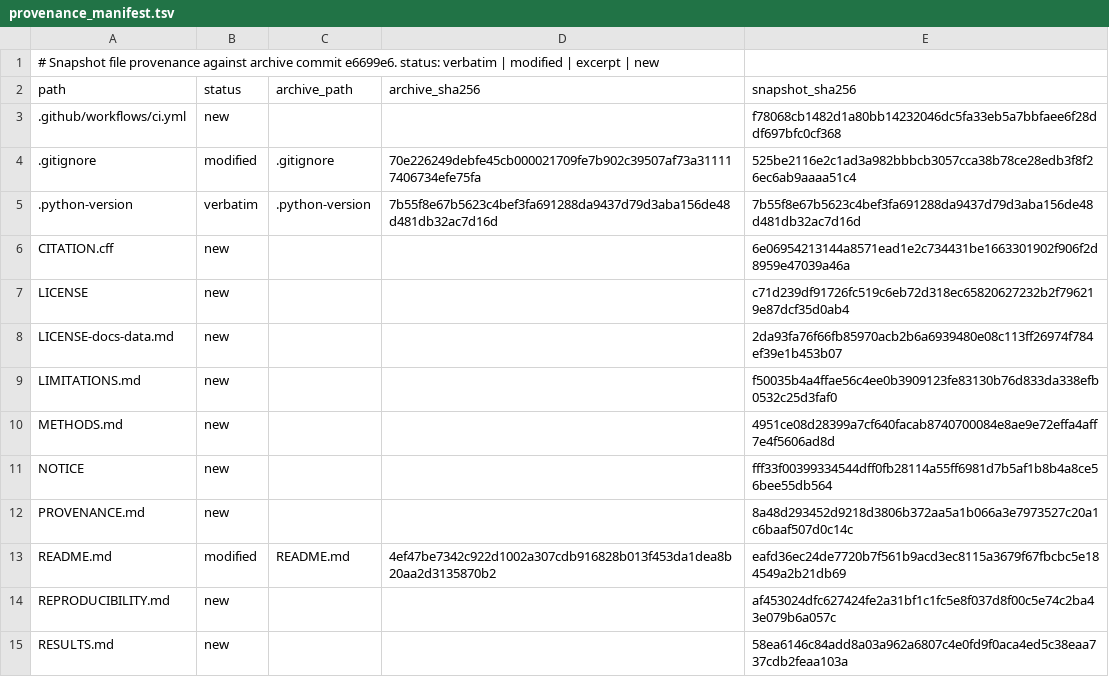
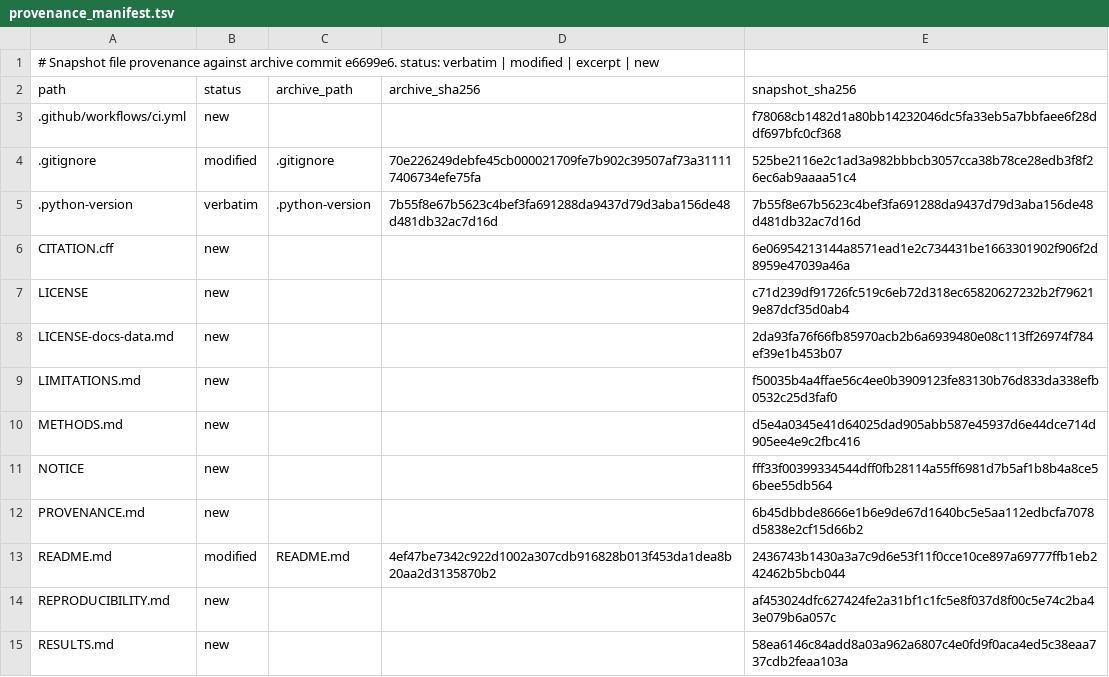
Before and after one commit to pm2m1/authorization-guard-interpretability, a TSV file: provenance_manifest.tsv, drawn as a sheet; only a part is shown.

```diff
--- a/provenance_manifest.tsv
+++ b/provenance_manifest.tsv
@@ -9,6 +9,6 @@ LICENSE-docs-data.md	new			2da93fa76f66fb85970acb2b6a6939480e08c113ff26974f784ef
 LIMITATIONS.md	new			f50035b4a4ffae56c4ee0b3909123fe83130b76d833da338efb0532c25d3faf0
-METHODS.md	new			4951ce08d28399a7cf640facab8740700084e8ae9e72effa4aff7e4f5606ad8d
+METHODS.md	new			d5e4a0345e41d64025dad905abb587e45937d6e44dce714d905ee4e9c2fbc416
 NOTICE	new			fff33f00399334544dff0fb28114a55ff6981d7b5af1b8b4a8ce56bee55db564
-PROVENANCE.md	new			8a48d293452d9218d3806b372aa5a1b066a3e7973527c20a1c6baaf507d0c14c
-README.md	modified	README.md	4ef47be7342c922d1002a307cdb916828b013f453da1dea8b20aa2d3135870b2	eafd36ec24de7720b7f561b9acd3ec8115a3679f67fbcbc5e184549a2b21db69
+PROVENANCE.md	new			6b45dbbde8666e1b6e9de67d1640bc5e5aa112edbcfa7078d5838e2cf15d66b2
+README.md	modified	README.md	4ef47be7342c922d1002a307cdb916828b013f453da1dea8b20aa2d3135870b2	2436743b1430a3a7c9d6e53f11f0cce10ce897a69777ffb1eb242462b5bcb044
 REPRODUCIBILITY.md	new			af453024dfc627424fe2a31bf1c1fc5e8f037d8f00c5e74c2ba43e079b6a057c
```
Also changed, not shown: 3 other files.
